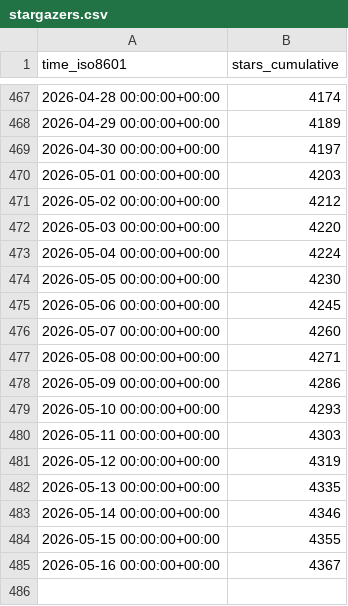
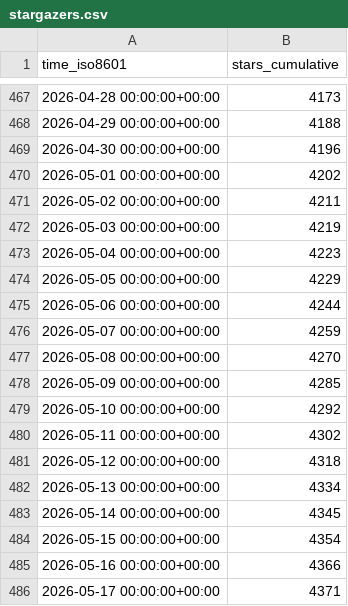
Before and after one commit to lnennnn/PPTAgent_data, a CSV file: icip-cas/PPTAgent/ghrs-data/stargazers.csv, drawn as a sheet; only a part is shown, gaps mark what is left out; the diff covers the shown part only.

```diff
--- a/icip-cas/PPTAgent/ghrs-data/stargazers.csv
+++ b/icip-cas/PPTAgent/ghrs-data/stargazers.csv
@@ -467,19 +467,20 @@ time_iso8601,stars_cumulative
-2026-04-28 00:00:00+00:00,4174
-2026-04-29 00:00:00+00:00,4189
-2026-04-30 00:00:00+00:00,4197
-2026-05-01 00:00:00+00:00,4203
-2026-05-02 00:00:00+00:00,4212
-2026-05-03 00:00:00+00:00,4220
-2026-05-04 00:00:00+00:00,4224
-2026-05-05 00:00:00+00:00,4230
-2026-05-06 00:00:00+00:00,4245
-2026-05-07 00:00:00+00:00,4260
-2026-05-08 00:00:00+00:00,4271
-2026-05-09 00:00:00+00:00,4286
-2026-05-10 00:00:00+00:00,4293
-2026-05-11 00:00:00+00:00,4303
-2026-05-12 00:00:00+00:00,4319
-2026-05-13 00:00:00+00:00,4335
-2026-05-14 00:00:00+00:00,4346
-2026-05-15 00:00:00+00:00,4355
-2026-05-16 00:00:00+00:00,4367
+2026-04-28 00:00:00+00:00,4173
+2026-04-29 00:00:00+00:00,4188
+2026-04-30 00:00:00+00:00,4196
+2026-05-01 00:00:00+00:00,4202
+2026-05-02 00:00:00+00:00,4211
+2026-05-03 00:00:00+00:00,4219
+2026-05-04 00:00:00+00:00,4223
+2026-05-05 00:00:00+00:00,4229
+2026-05-06 00:00:00+00:00,4244
+2026-05-07 00:00:00+00:00,4259
+2026-05-08 00:00:00+00:00,4270
+2026-05-09 00:00:00+00:00,4285
+2026-05-10 00:00:00+00:00,4292
+2026-05-11 00:00:00+00:00,4302
+2026-05-12 00:00:00+00:00,4318
+2026-05-13 00:00:00+00:00,4334
+2026-05-14 00:00:00+00:00,4345
+2026-05-15 00:00:00+00:00,4354
+2026-05-16 00:00:00+00:00,4366
+2026-05-17 00:00:00+00:00,4371
```
Also changed, not shown: 27 edited cells elsewhere in this file, icip-cas/PPTAgent/ghrs-data/forks.csv.
